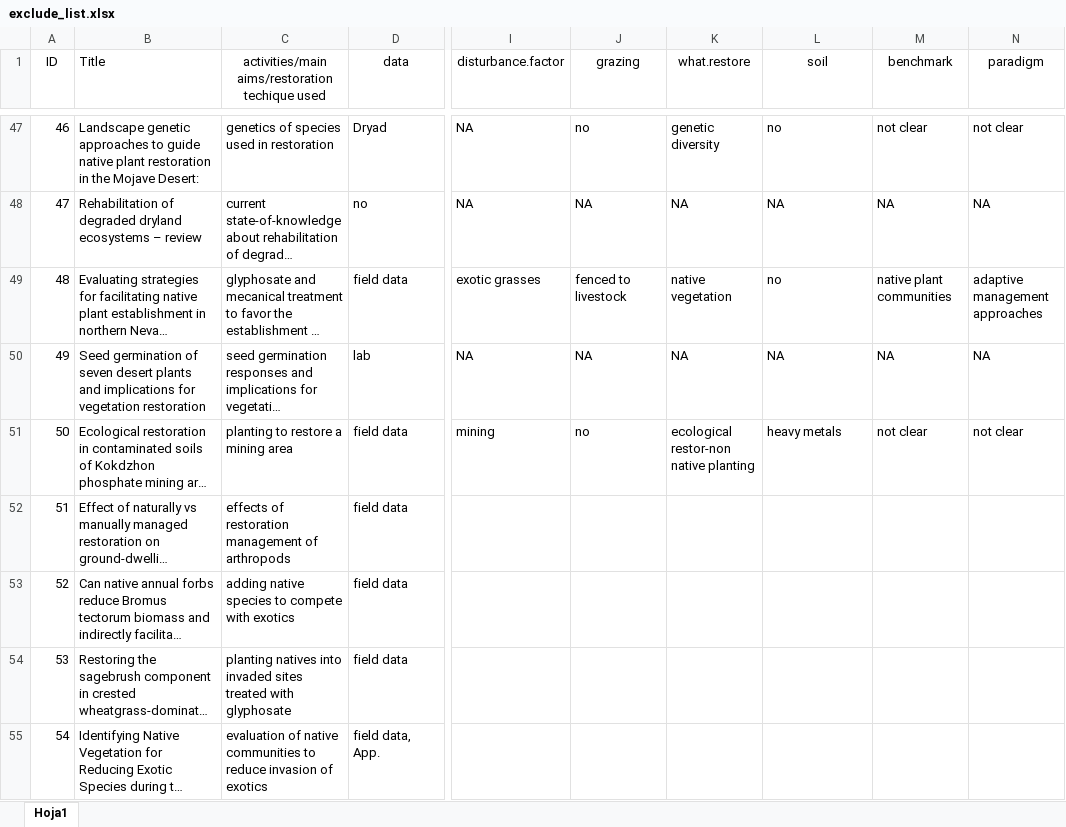
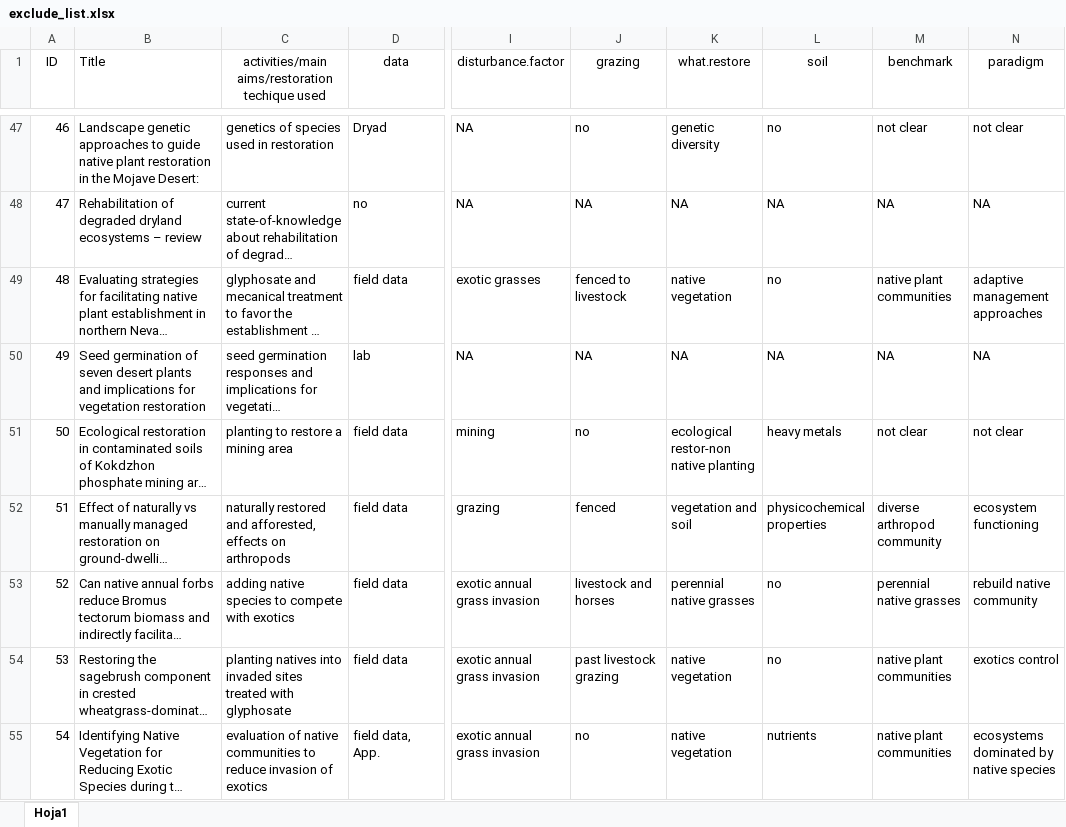
Before and after one commit to yangxhcaf/dryland_restoration_synthesis, an Excel workbook: data/exclude_list.xlsx, sheet Hoja1, drawn as a sheet; only a part is shown, gaps mark what is left out; long unchanged cells end in …; values as stored, in another font and other column widths than the file's, no borders; conditional formats not drawn; the diff covers the shown part only; the diff names each change by its address in the sheet, - before the commit and + after, or states it on an @@ line.

Commit message:
updated

```diff
--- a/data/exclude_list.xlsx (sheet Hoja1)
+++ b/data/exclude_list.xlsx (sheet Hoja1)
-C52: effects of restoration management of arthropods
+C52: naturally restored and afforested, effects on arthropods
-I52 (disturbance.factor): (empty)
+I52 (disturbance.factor): grazing
-J52 (grazing): (empty)
+J52 (grazing): fenced
-K52 (what.restore): (empty)
+K52 (what.restore): vegetation and soil
-L52 (soil): (empty)
+L52 (soil): physicochemical properties
-M52 (benchmark): (empty)
+M52 (benchmark): diverse arthropod community
-N52 (paradigm): (empty)
+N52 (paradigm): ecosystem functioning
-I53:I55 (disturbance.factor): (empty)
+I53:I55 (disturbance.factor): exotic annual grass invasion
-J53 (grazing): (empty)
+J53 (grazing): livestock and horses
-K53 (what.restore): (empty)
+K53 (what.restore): perennial native grasses
-L53:L54 (soil): (empty)
+L53:L54 (soil): no
-M53 (benchmark): (empty)
+M53 (benchmark): perennial native grasses
-N53 (paradigm): (empty)
+N53 (paradigm): rebuild native community
-J54 (grazing): (empty)
+J54 (grazing): past livestock grazing
-K54:K55 (what.restore): (empty)
+K54:K55 (what.restore): native vegetation
-M54:M55 (benchmark): (empty)
+M54:M55 (benchmark): native plant communities
-N54 (paradigm): (empty)
+N54 (paradigm): exotics control
-J55 (grazing): (empty)
+J55 (grazing): no
-L55 (soil): (empty)
+L55 (soil): nutrients
-N55 (paradigm): (empty)
+N55 (paradigm): ecosystems dominated by native species
```
Also changed, not shown: 418 edited cells elsewhere in this sheet.
